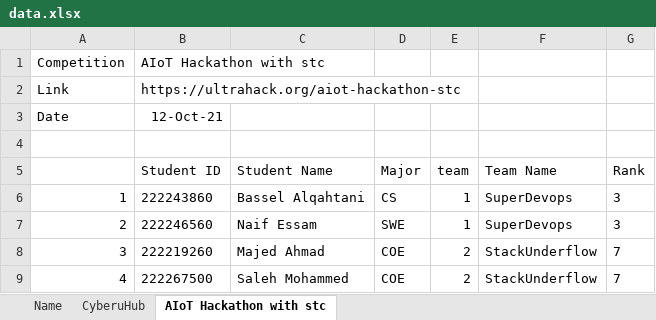
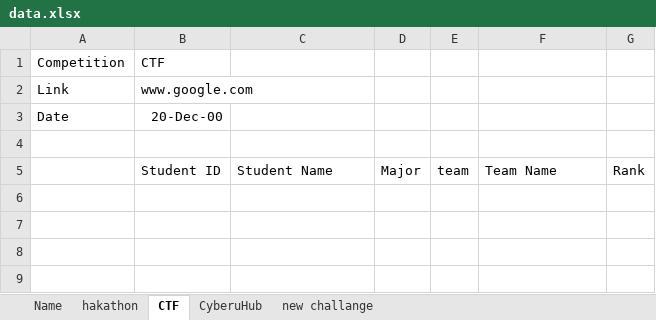
Before and after one commit to AbdullahAXR/Competition-tracker, an Excel workbook: data.xlsx, sheet CTF, drawn as a sheet; values as stored, in another font and other column widths than the file's, no borders; the diff names each change by its address in the sheet, - before the commit and + after, or states it on an @@ line.

Commit message:
fix: new competitions has now listeners, table view and create button relationship

```diff
--- a/data.xlsx (sheet CTF)
+++ b/data.xlsx (sheet CTF)
-sheet tab: AIoT Hackathon with stc
+sheet tab: CTF
+sheet tab: hakathon
+sheet tab: new challange
@@ sheet tab order changed: Name | hakathon | CTF | CyberuHub | new challange @@
-B1: AIoT Hackathon with stc
+B1: CTF
-B2 (CTF): https://ultrahack.org/aiot-hackathon-stc
+B2 (CTF): www.google.com
-B3 (CTF): 12-Oct-21
+B3 (CTF): 20-Dec-00
-row 6: 1 | 222243860 | Bassel Alqahtani | CS | 1 | SuperDevops | 3
-row 7: 2 | 222246560 | Naif Essam | SWE | 1 | SuperDevops | 3
-row 8: 3 | 222219260 | Majed Ahmad | COE | 2 | StackUnderflow | 7
-row 9: 4 | 222267500 | Saleh Mohammed | COE | 2 | StackUnderflow | 7
```
Also changed, not shown: sheet CyberuHub, 2 other files.
